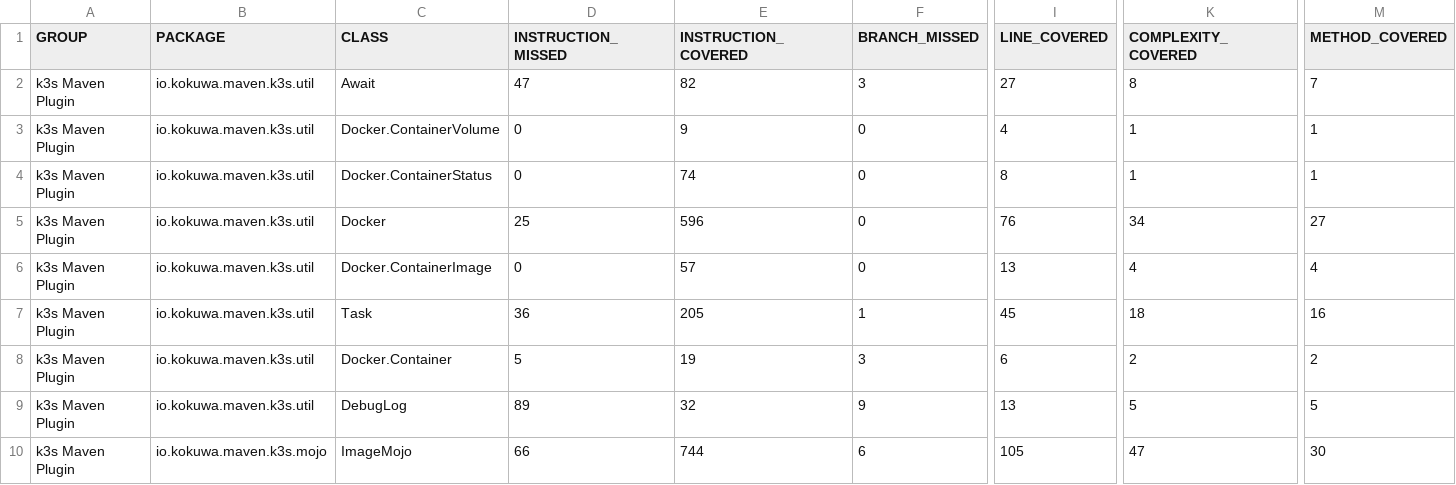
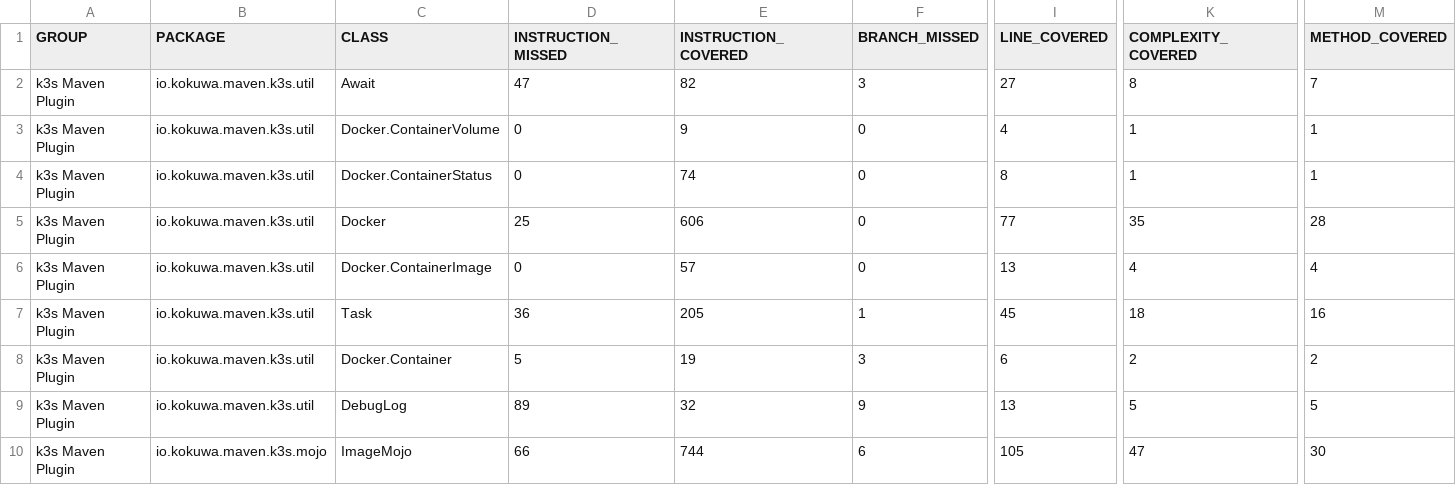
Before and after one commit to kokuwaio/maven-sites, a CSV file: k3s-maven-plugin/1.2.1-SNAPSHOT/jacoco/jacoco.csv, drawn as a sheet; only a part is shown, gaps mark what is left out; the diff names each change by its address in the sheet, - before the commit and + after, or states it on an @@ line.

Commit message:
Site: k3s-maven-plugin/1.2.1-SNAPSHOT

```diff
--- a/k3s-maven-plugin/1.2.1-SNAPSHOT/jacoco/jacoco.csv
+++ b/k3s-maven-plugin/1.2.1-SNAPSHOT/jacoco/jacoco.csv
-E5 (INSTRUCTION_COVERED): 596
+E5 (INSTRUCTION_COVERED): 606
-I5 (LINE_COVERED): 76
+I5 (LINE_COVERED): 77
-K5 (COMPLEXITY_COVERED): 34
+K5 (COMPLEXITY_COVERED): 35
-M5 (METHOD_COVERED): 27
+M5 (METHOD_COVERED): 28
```
Also changed, not shown: 34 other files.
